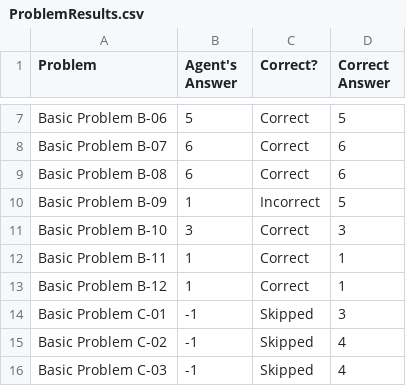
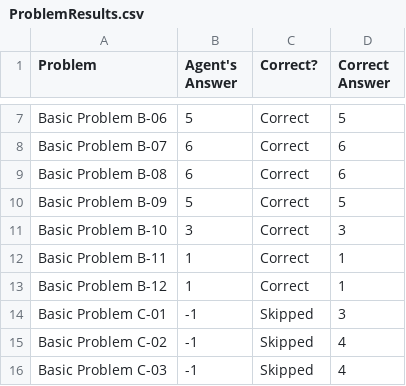
Before and after one commit to ylee332/ravens-progressive-matrices-solver, a CSV file: ProblemResults.csv, drawn as a sheet; only a part is shown, gaps mark what is left out.

Commit message:
solve fill contours problem

```diff
--- a/ProblemResults.csv
+++ b/ProblemResults.csv
@@ -9,3 +9,3 @@ Basic Problem B-07,6,Correct,6
 Basic Problem B-08,6,Correct,6
-Basic Problem B-09,1,Incorrect,5
+Basic Problem B-09,5,Correct,5
 Basic Problem B-10,3,Correct,3
```
Also changed, not shown: AgentAnswers.csv, SetResults.csv, 2 other files.
